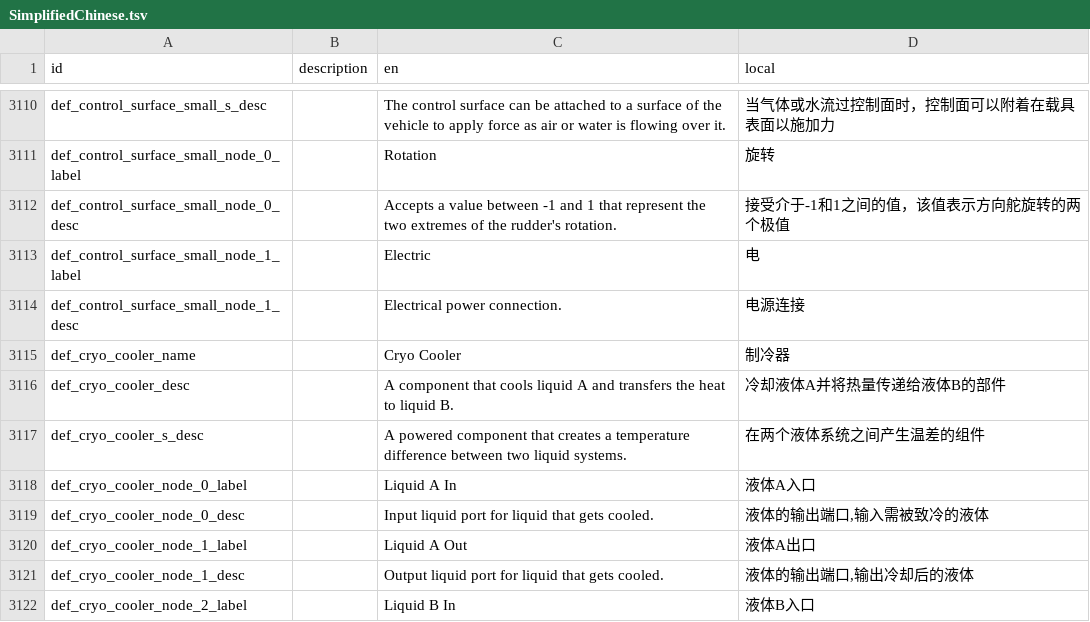
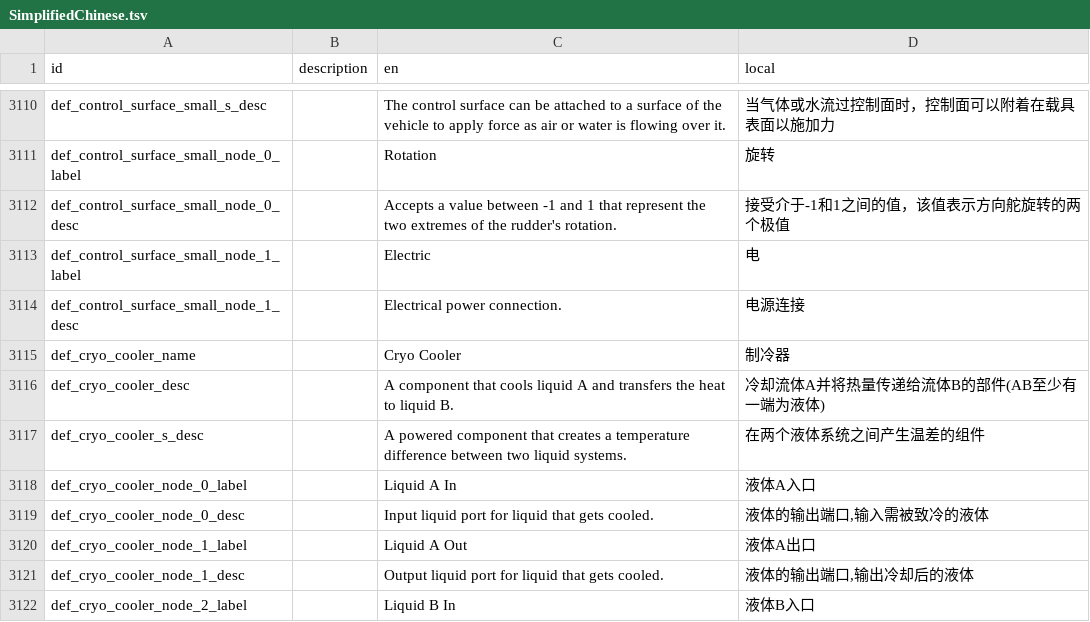
Before and after one commit to BKN46/stormworks-translate-chn, a TSV file: SimplifiedChinese.tsv, drawn as a sheet; only a part is shown, gaps mark what is left out.

Commit message:
fix

```diff
--- a/SimplifiedChinese.tsv
+++ b/SimplifiedChinese.tsv
@@ -3115,3 +3115,3 @@ def_control_surface_small_node_1_desc		Electrical power connection.	电源连接
 def_cryo_cooler_name		Cryo Cooler	制冷器
-def_cryo_cooler_desc		A component that cools liquid A and transfers the heat to liquid B.	冷却液体A并将热量传递给液体B的部件
+def_cryo_cooler_desc		A component that cools liquid A and transfers the heat to liquid B.	冷却流体A并将热量传递给流体B的部件(AB至少有一端为液体)
 def_cryo_cooler_s_desc		A powered component that creates a temperature difference between two liquid systems.	在两个液体系统之间产生温差的组件
```
